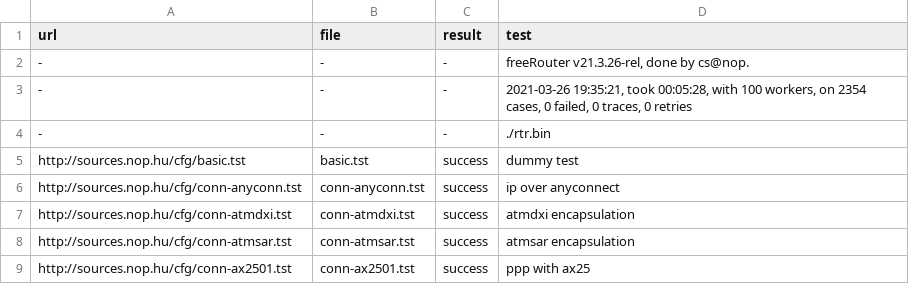
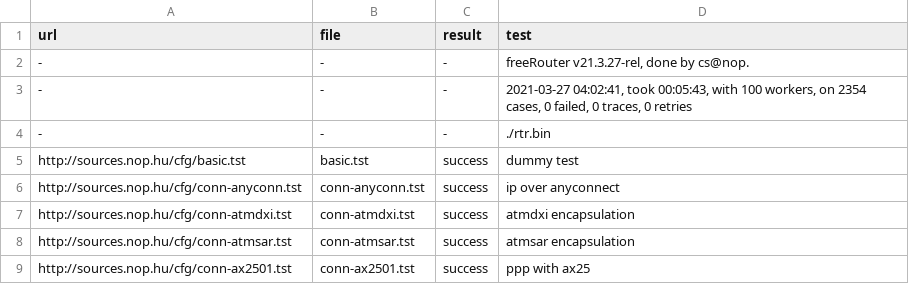
Before and after one commit to mc36/freeRtr, a CSV file: src/rtr.csv, drawn as a sheet; only a part is shown.

```diff
--- a/src/rtr.csv
+++ b/src/rtr.csv
@@ -1,4 +1,4 @@
 url;file;result;test
--;-;-;freeRouter v21.3.26-rel, done by cs@nop.
--;-;-;2021-03-26 19:35:21, took 00:05:28, with 100 workers, on 2354 cases, 0 failed, 0 traces, 0 retries
+-;-;-;freeRouter v21.3.27-rel, done by cs@nop.
+-;-;-;2021-03-27 04:02:41, took 00:05:43, with 100 workers, on 2354 cases, 0 failed, 0 traces, 0 retries
 -;-;-;./rtr.bin
```
Also changed, not shown: 3 other files.
